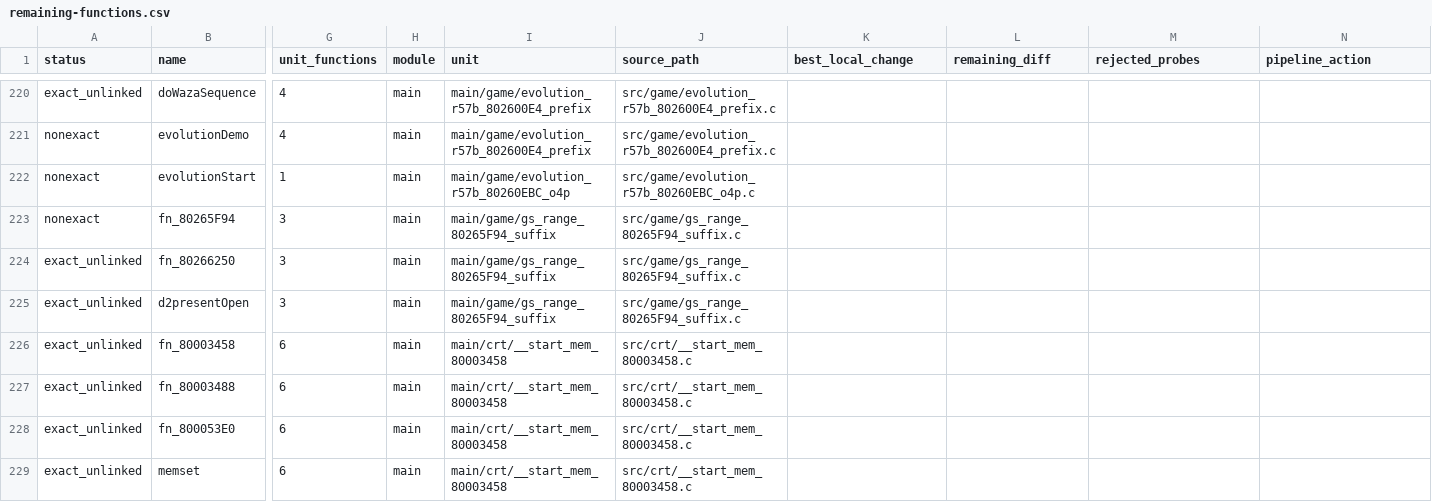
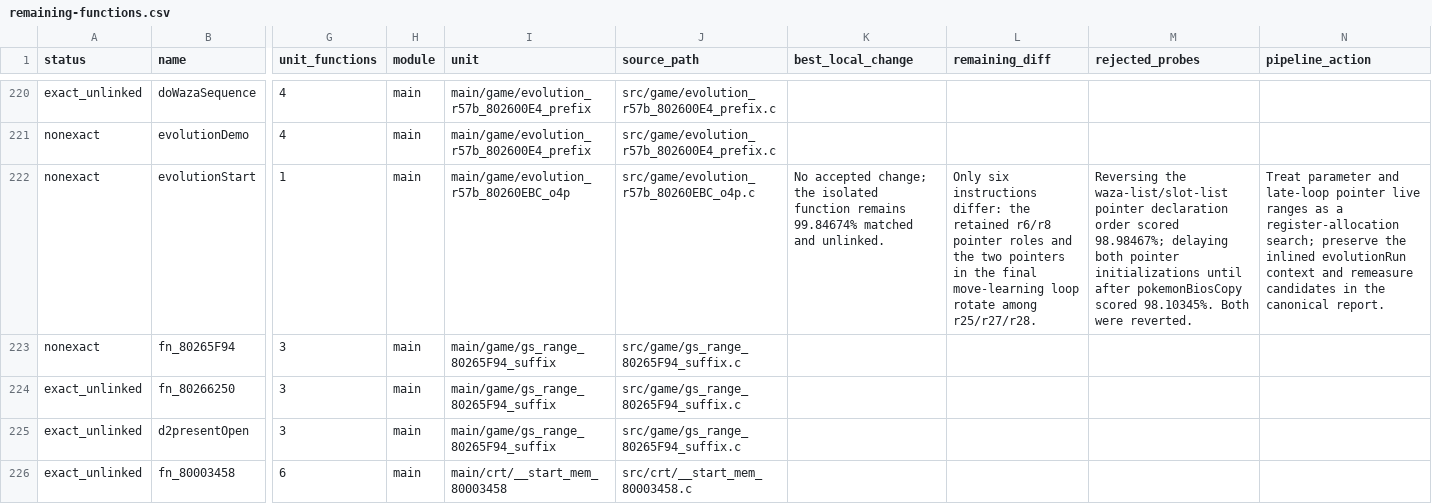
Before and after one commit to Count-Sheep/pkmn-colosseum, a CSV file: docs/remaining-functions.csv, drawn as a sheet; only a part is shown, gaps mark what is left out; the shorter side is filled out with more unchanged rows; the diff names each change by its address in the sheet, - before the commit and + after, or states it on an @@ line.

Commit message:
Record evolution register-allocation probes

```diff
--- a/docs/remaining-functions.csv
+++ b/docs/remaining-functions.csv
-K222 (best_local_change): (empty)
+K222 (best_local_change): No accepted change; the isolated function remains 99.84674% matched and unlinked.
-L222 (remaining_diff): (empty)
+L222 (remaining_diff): Only six instructions differ: the retained r6/r8 pointer roles and the two pointers in the final move-learning loop rotate among r25/r27/r28.
-M222 (rejected_probes): (empty)
+M222 (rejected_probes): Reversing the waza-list/slot-list pointer declaration order scored 98.98467%; delaying both pointer initializations until after pokemonBiosCopy scored 98.10345%. Both were reverted.
-N222 (pipeline_action): (empty)
+N222 (pipeline_action): Treat parameter and late-loop pointer live ranges as a register-allocation search; preserve the inlined evolutionRun context and remeasure candidates in the canonical report.
```
Also changed, not shown: 1 other file.
